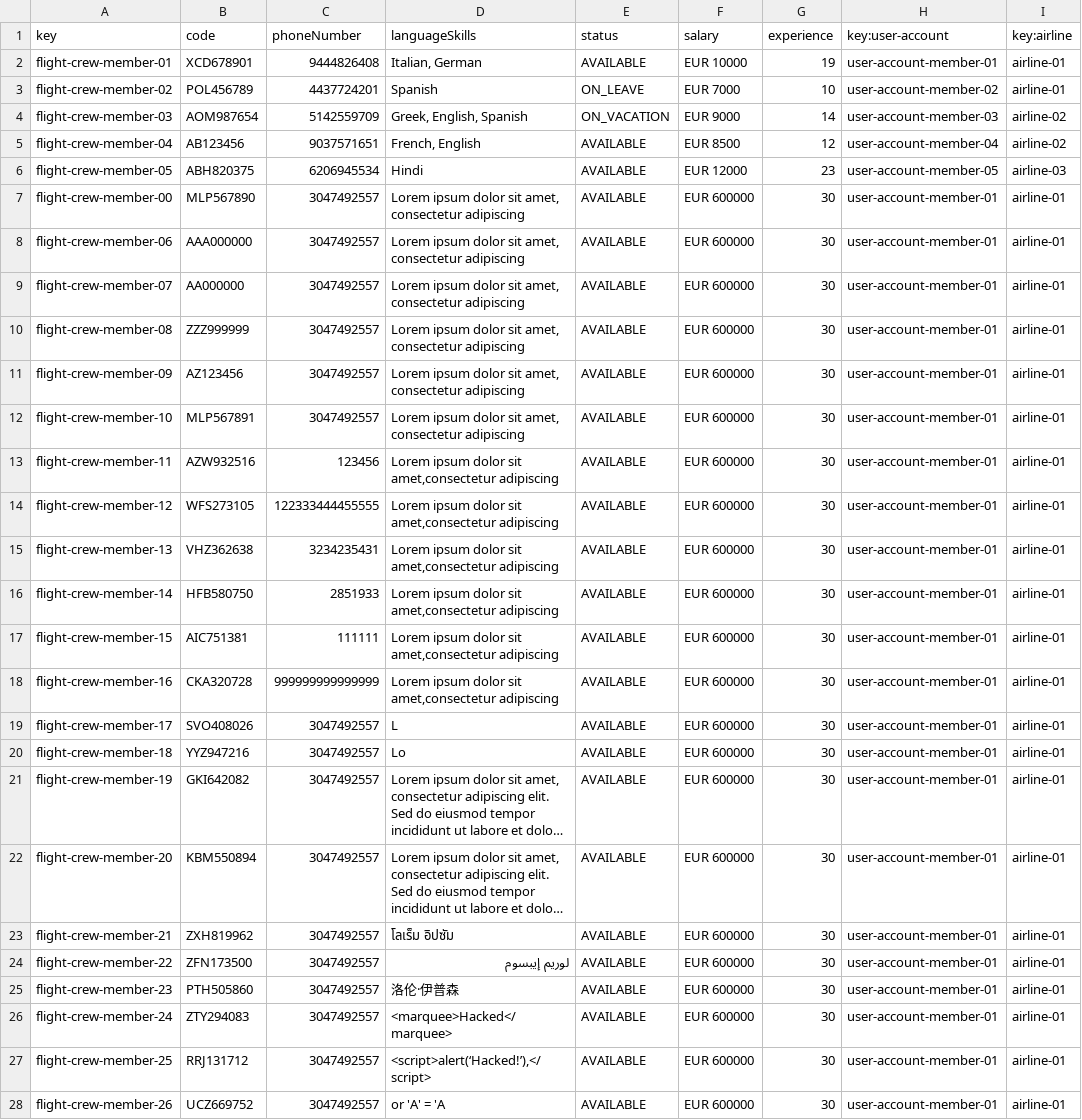
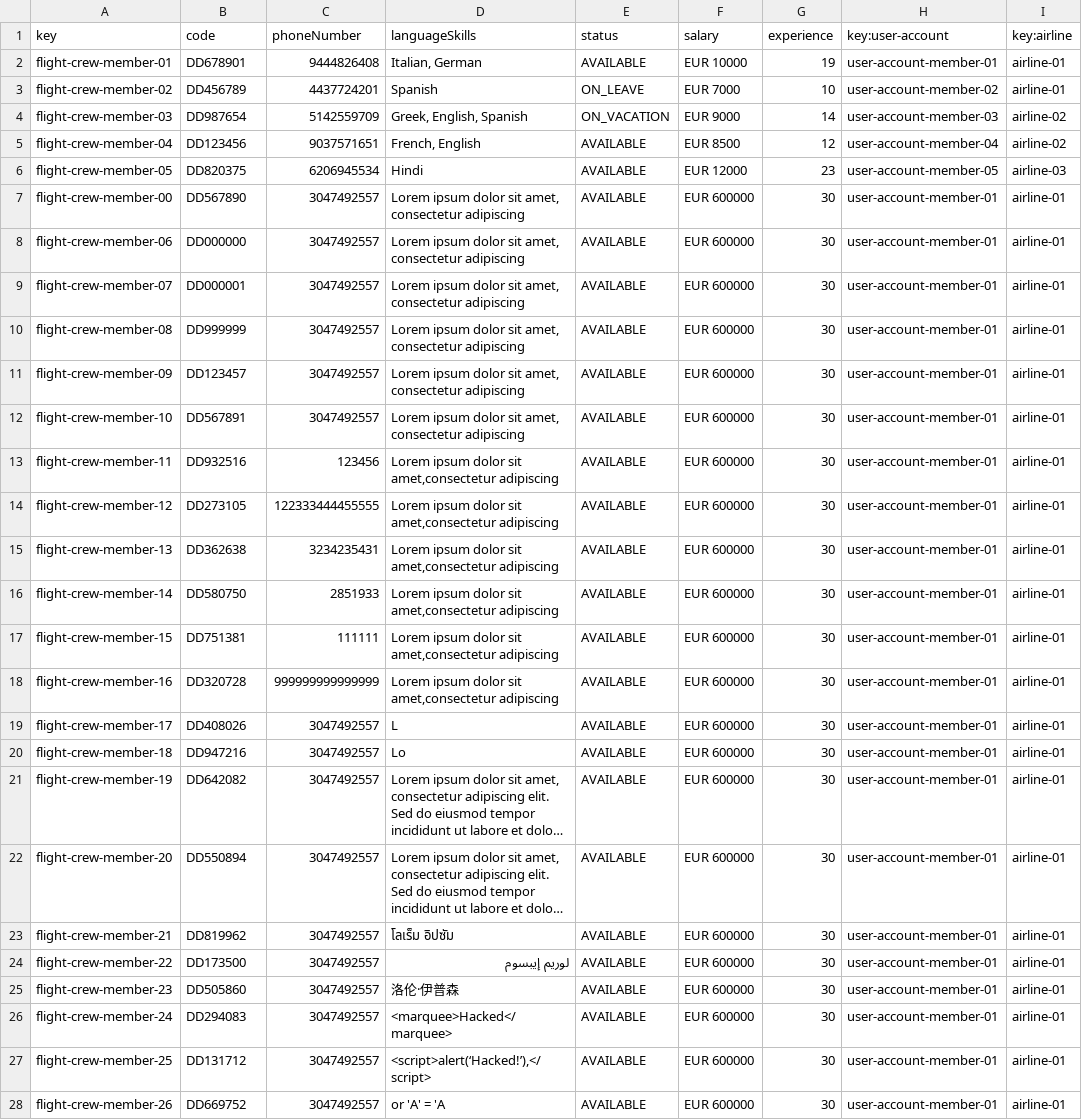
Before and after one commit to dedece65/Acme-ANS-C2, a CSV file: src/main/resources/WEB-INF/data/sample/flight-crew-member.csv, drawn as a sheet; only a part is shown; long unchanged cells end in …; the diff covers the shown part only; the diff names each change by its address in the sheet, - before the commit and + after, or states it on an @@ line.

```diff
--- a/src/main/resources/WEB-INF/data/sample/flight-crew-member.csv
+++ b/src/main/resources/WEB-INF/data/sample/flight-crew-member.csv
-B2 (code): XCD678901
+B2 (code): DD678901
-B3 (code): POL456789
+B3 (code): DD456789
-B4 (code): AOM987654
+B4 (code): DD987654
-B5 (code): AB123456
+B5 (code): DD123456
-B6 (code): ABH820375
+B6 (code): DD820375
-B7 (code): MLP567890
+B7 (code): DD567890
-B8 (code): AAA000000
+B8 (code): DD000000
-B9 (code): AA000000
+B9 (code): DD000001
-B10 (code): ZZZ999999
+B10 (code): DD999999
-B11 (code): AZ123456
+B11 (code): DD123457
-B12 (code): MLP567891
+B12 (code): DD567891
-B13 (code): AZW932516
+B13 (code): DD932516
-B14 (code): WFS273105
+B14 (code): DD273105
-B15 (code): VHZ362638
+B15 (code): DD362638
-B16 (code): HFB580750
+B16 (code): DD580750
-B17 (code): AIC751381
+B17 (code): DD751381
-B18 (code): CKA320728
+B18 (code): DD320728
-B19 (code): SVO408026
+B19 (code): DD408026
-B20 (code): YYZ947216
+B20 (code): DD947216
-B21 (code): GKI642082
+B21 (code): DD642082
-B22 (code): KBM550894
+B22 (code): DD550894
-B23 (code): ZXH819962
+B23 (code): DD819962
-B24 (code): ZFN173500
+B24 (code): DD173500
-B25 (code): PTH505860
+B25 (code): DD505860
-B26 (code): ZTY294083
+B26 (code): DD294083
-B27 (code): RRJ131712
+B27 (code): DD131712
-B28 (code): UCZ669752
+B28 (code): DD669752
```
Also changed, not shown: 11 edited cells elsewhere in this file, 1 other file.
